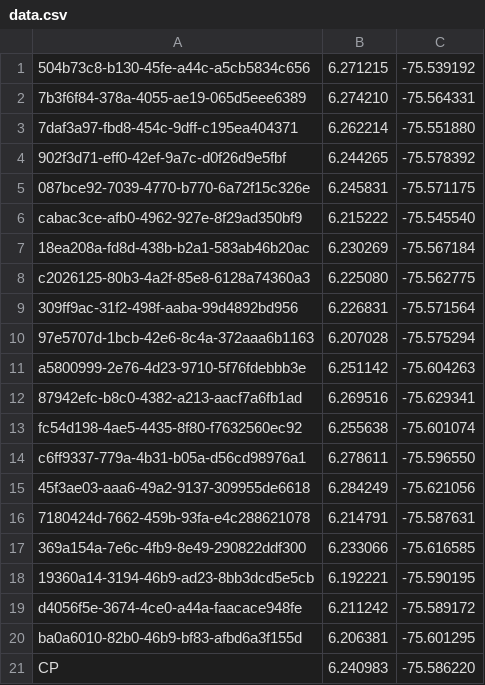
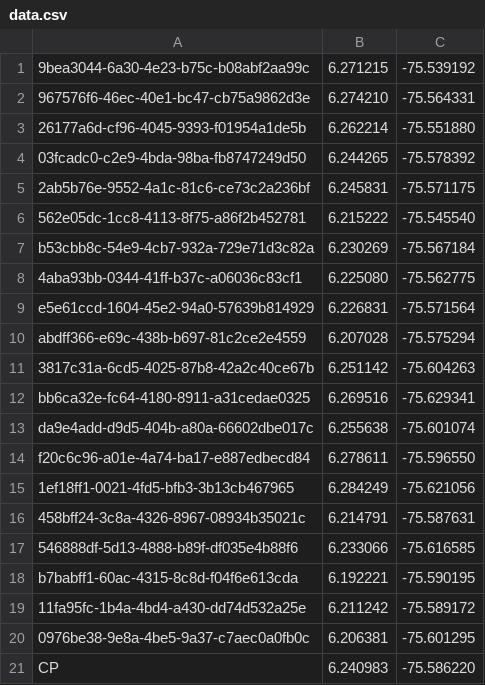
Before and after one commit to JuanGQCadavid/now-project, a CSV file: services/filter/cmd/csvTest/data.csv, drawn as a sheet.

Commit message:
Changing filter spot model

```diff
--- a/services/filter/cmd/csvTest/data.csv
+++ b/services/filter/cmd/csvTest/data.csv
@@ -1,21 +1,21 @@
-504b73c8-b130-45fe-a44c-a5cb5834c656,6.271215,-75.539192
-7b3f6f84-378a-4055-ae19-065d5eee6389,6.274210,-75.564331
-7daf3a97-fbd8-454c-9dff-c195ea404371,6.262214,-75.551880
-902f3d71-eff0-42ef-9a7c-d0f26d9e5fbf,6.244265,-75.578392
-087bce92-7039-4770-b770-6a72f15c326e,6.245831,-75.571175
-cabac3ce-afb0-4962-927e-8f29ad350bf9,6.215222,-75.545540
-18ea208a-fd8d-438b-b2a1-583ab46b20ac,6.230269,-75.567184
-c2026125-80b3-4a2f-85e8-6128a74360a3,6.225080,-75.562775
-309ff9ac-31f2-498f-aaba-99d4892bd956,6.226831,-75.571564
-97e5707d-1bcb-42e6-8c4a-372aaa6b1163,6.207028,-75.575294
-a5800999-2e76-4d23-9710-5f76fdebbb3e,6.251142,-75.604263
-87942efc-b8c0-4382-a213-aacf7a6fb1ad,6.269516,-75.629341
-fc54d198-4ae5-4435-8f80-f7632560ec92,6.255638,-75.601074
-c6ff9337-779a-4b31-b05a-d56cd98976a1,6.278611,-75.596550
-45f3ae03-aaa6-49a2-9137-309955de6618,6.284249,-75.621056
-7180424d-7662-459b-93fa-e4c288621078,6.214791,-75.587631
-369a154a-7e6c-4fb9-8e49-290822ddf300,6.233066,-75.616585
-19360a14-3194-46b9-ad23-8bb3dcd5e5cb,6.192221,-75.590195
-d4056f5e-3674-4ce0-a44a-faacace948fe,6.211242,-75.589172
-ba0a6010-82b0-46b9-bf83-afbd6a3f155d,6.206381,-75.601295
+9bea3044-6a30-4e23-b75c-b08abf2aa99c,6.271215,-75.539192
+967576f6-46ec-40e1-bc47-cb75a9862d3e,6.274210,-75.564331
+26177a6d-cf96-4045-9393-f01954a1de5b,6.262214,-75.551880
+03fcadc0-c2e9-4bda-98ba-fb8747249d50,6.244265,-75.578392
+2ab5b76e-9552-4a1c-81c6-ce73c2a236bf,6.245831,-75.571175
+562e05dc-1cc8-4113-8f75-a86f2b452781,6.215222,-75.545540
+b53cbb8c-54e9-4cb7-932a-729e71d3c82a,6.230269,-75.567184
+4aba93bb-0344-41ff-b37c-a06036c83cf1,6.225080,-75.562775
+e5e61ccd-1604-45e2-94a0-57639b814929,6.226831,-75.571564
+abdff366-e69c-438b-b697-81c2ce2e4559,6.207028,-75.575294
+3817c31a-6cd5-4025-87b8-42a2c40ce67b,6.251142,-75.604263
+bb6ca32e-fc64-4180-8911-a31cedae0325,6.269516,-75.629341
+da9e4add-d9d5-404b-a80a-66602dbe017c,6.255638,-75.601074
+f20c6c96-a01e-4a74-ba17-e887edbecd84,6.278611,-75.596550
+1ef18ff1-0021-4fd5-bfb3-3b13cb467965,6.284249,-75.621056
+458bff24-3c8a-4326-8967-08934b35021c,6.214791,-75.587631
+546888df-5d13-4888-b89f-df035e4b88f6,6.233066,-75.616585
+b7babff1-60ac-4315-8c8d-f04f6e613cda,6.192221,-75.590195
+11fa95fc-1b4a-4bd4-a430-dd74d532a25e,6.211242,-75.589172
+0976be38-9e8a-4be5-9a37-c7aec0a0fb0c,6.206381,-75.601295
 CP,6.240983,-75.586220
```
Also changed, not shown: 22 other files.
